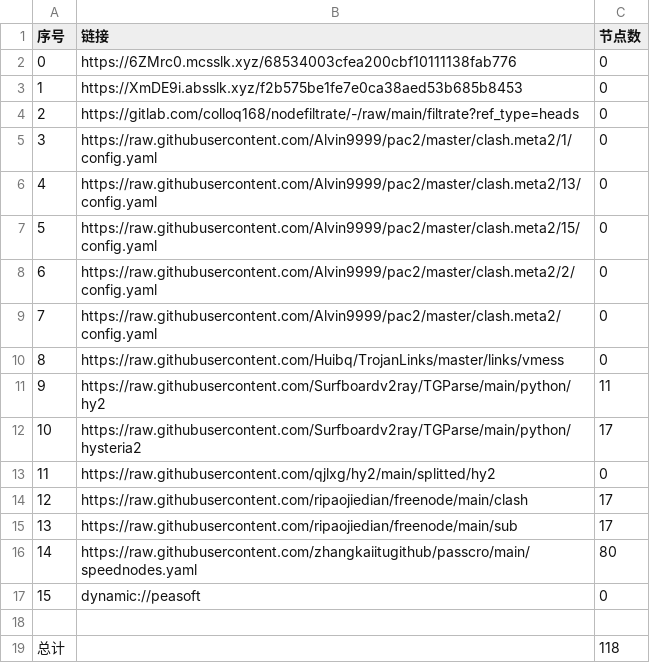
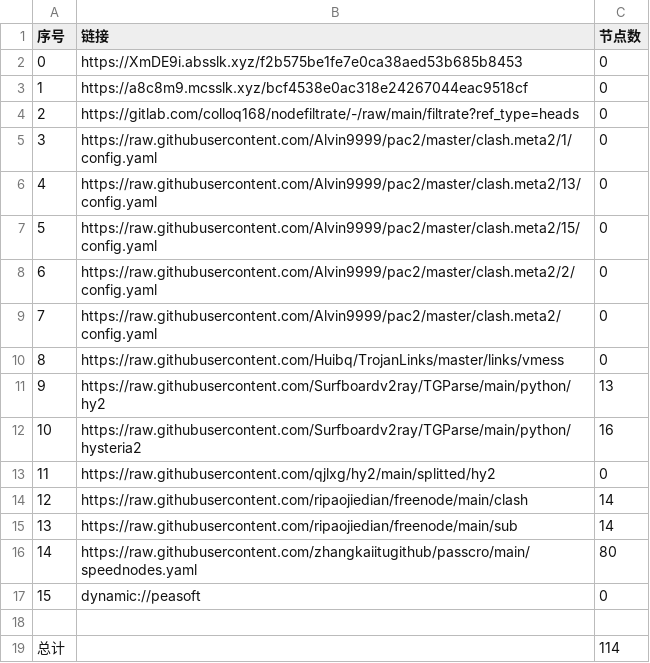
Before and after one commit to shtrend/AutoMergePublicNodes, a CSV file: list_result.csv, drawn as a sheet.

```diff
--- a/list_result.csv
+++ b/list_result.csv
@@ -1,4 +1,4 @@
 序号,链接,节点数
-0,https://6ZMrc0.mcsslk.xyz/68534003cfea200cbf10111138fab776,0
-1,https://XmDE9i.absslk.xyz/f2b575be1fe7e0ca38aed53b685b8453,0
+0,https://XmDE9i.absslk.xyz/f2b575be1fe7e0ca38aed53b685b8453,0
+1,https://a8c8m9.mcsslk.xyz/bcf4538e0ac318e24267044eac9518cf,0
 2,https://gitlab.com/colloq168/nodefiltrate/-/raw/main/filtrate?ref_type=heads,0
@@ -10,7 +10,7 @@
 8,https://raw.githubusercontent.com/Huibq/TrojanLinks/master/links/vmess,0
-9,https://raw.githubusercontent.com/Surfboardv2ray/TGParse/main/python/hy2,11
-10,https://raw.githubusercontent.com/Surfboardv2ray/TGParse/main/python/hysteria2,17
+9,https://raw.githubusercontent.com/Surfboardv2ray/TGParse/main/python/hy2,13
+10,https://raw.githubusercontent.com/Surfboardv2ray/TGParse/main/python/hysteria2,16
 11,https://raw.githubusercontent.com/qjlxg/hy2/main/splitted/hy2,0
-12,https://raw.githubusercontent.com/ripaojiedian/freenode/main/clash,17
-13,https://raw.githubusercontent.com/ripaojiedian/freenode/main/sub,17
+12,https://raw.githubusercontent.com/ripaojiedian/freenode/main/clash,14
+13,https://raw.githubusercontent.com/ripaojiedian/freenode/main/sub,14
 14,https://raw.githubusercontent.com/zhangkaiitugithub/passcro/main/speednodes.yaml,80
@@ -18,2 +18,2 @@
 
-总计,,118
+总计,,114
```
Also changed, not shown: 17 other files.
